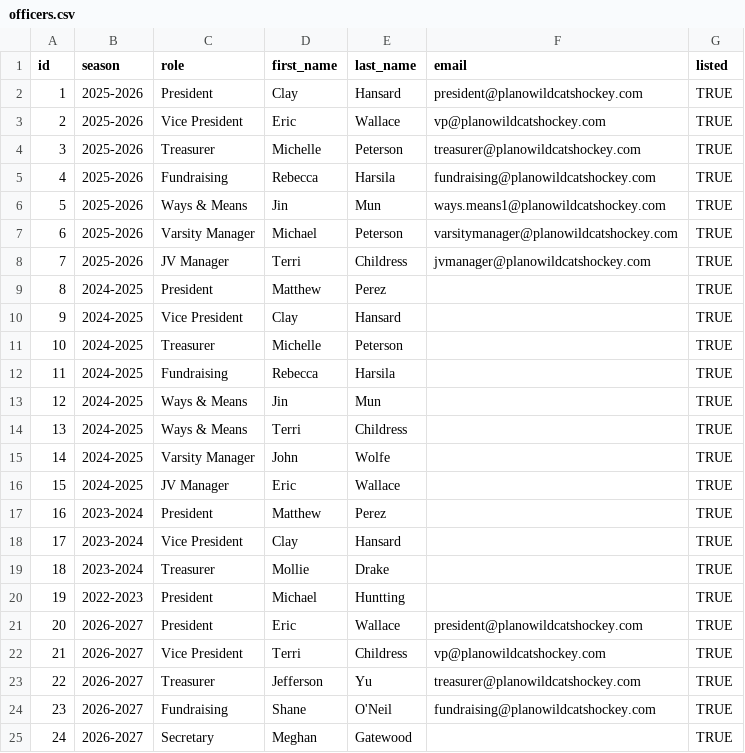
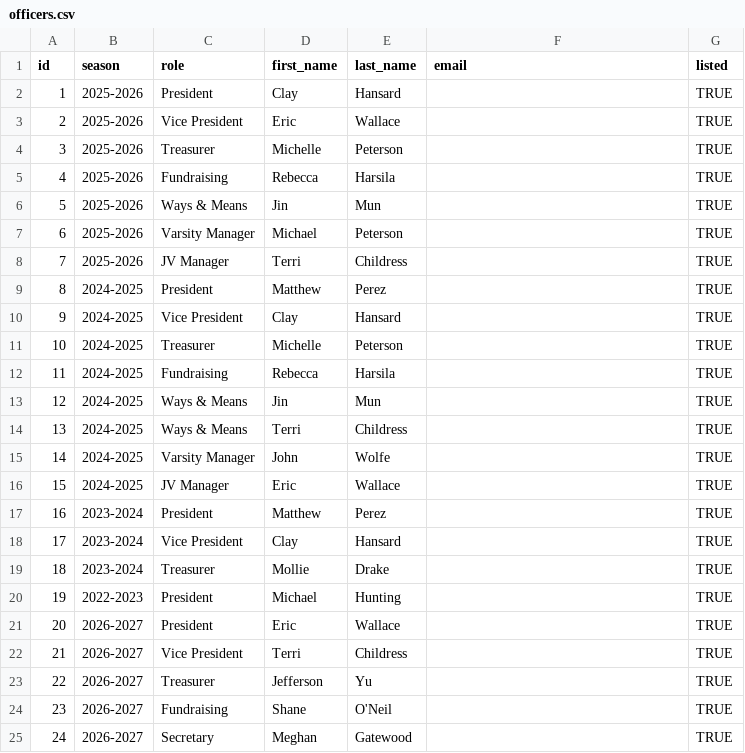
Before and after one commit to PlanoWildcatsHockey/pwha-site, a CSV file: sources/officers.csv, drawn as a sheet.

Commit message:
Unpublish May recap posts, scrub officer emails, update post content
- Move 4 early-summer game recap posts out of src/posts/ into sources/
  (unpublished, kept as drafts): McKinney JV/Varsity 5/3, Plano East
  JV/Varsity 5/10
- Blank out officer email addresses in sources/officers.csv — matches
  the Contact page move away from exposing board emails directly
- Fix Huntting -> Hunting typo (2022-2023 President)
- Add closing line break to banquet post; add recap text + YouTube
  link to alumni game post

```diff
--- a/sources/officers.csv
+++ b/sources/officers.csv
@@ -1,9 +1,9 @@
 id,season,role,first_name,last_name,email,listed
-1,2025-2026,President,Clay,Hansard,president@planowildcatshockey.com,TRUE
-2,2025-2026,Vice President,Eric,Wallace,vp@planowildcatshockey.com,TRUE
-3,2025-2026,Treasurer,Michelle,Peterson,treasurer@planowildcatshockey.com,TRUE
-4,2025-2026,Fundraising,Rebecca,Harsila,fundraising@planowildcatshockey.com,TRUE
-5,2025-2026,Ways & Means,Jin,Mun,ways.means1@planowildcatshockey.com,TRUE
-6,2025-2026,Varsity Manager,Michael,Peterson,varsitymanager@planowildcatshockey.com,TRUE
-7,2025-2026,JV Manager,Terri,Childress,jvmanager@planowildcatshockey.com,TRUE
+1,2025-2026,President,Clay,Hansard,,TRUE
+2,2025-2026,Vice President,Eric,Wallace,,TRUE
+3,2025-2026,Treasurer,Michelle,Peterson,,TRUE
+4,2025-2026,Fundraising,Rebecca,Harsila,,TRUE
+5,2025-2026,Ways & Means,Jin,Mun,,TRUE
+6,2025-2026,Varsity Manager,Michael,Peterson,,TRUE
+7,2025-2026,JV Manager,Terri,Childress,,TRUE
 8,2024-2025,President,Matthew,Perez,,TRUE
@@ -19,7 +19,7 @@ id,season,role,first_name,last_name,email,listed
 18,2023-2024,Treasurer,Mollie,Drake,,TRUE
-19,2022-2023,President,Michael,Huntting,,TRUE
-20,2026-2027,President,Eric,Wallace,president@planowildcatshockey.com,TRUE
-21,2026-2027,Vice President,Terri,Childress,vp@planowildcatshockey.com,TRUE
-22,2026-2027,Treasurer,Jefferson,Yu,treasurer@planowildcatshockey.com,TRUE
-23,2026-2027,Fundraising,Shane,O'Neil,fundraising@planowildcatshockey.com,TRUE
+19,2022-2023,President,Michael,Hunting,,TRUE
+20,2026-2027,President,Eric,Wallace,,TRUE
+21,2026-2027,Vice President,Terri,Childress,,TRUE
+22,2026-2027,Treasurer,Jefferson,Yu,,TRUE
+23,2026-2027,Fundraising,Shane,O'Neil,,TRUE
 24,2026-2027,Secretary,Meghan,Gatewood,,TRUE
```
Also changed, not shown: 6 other files.
